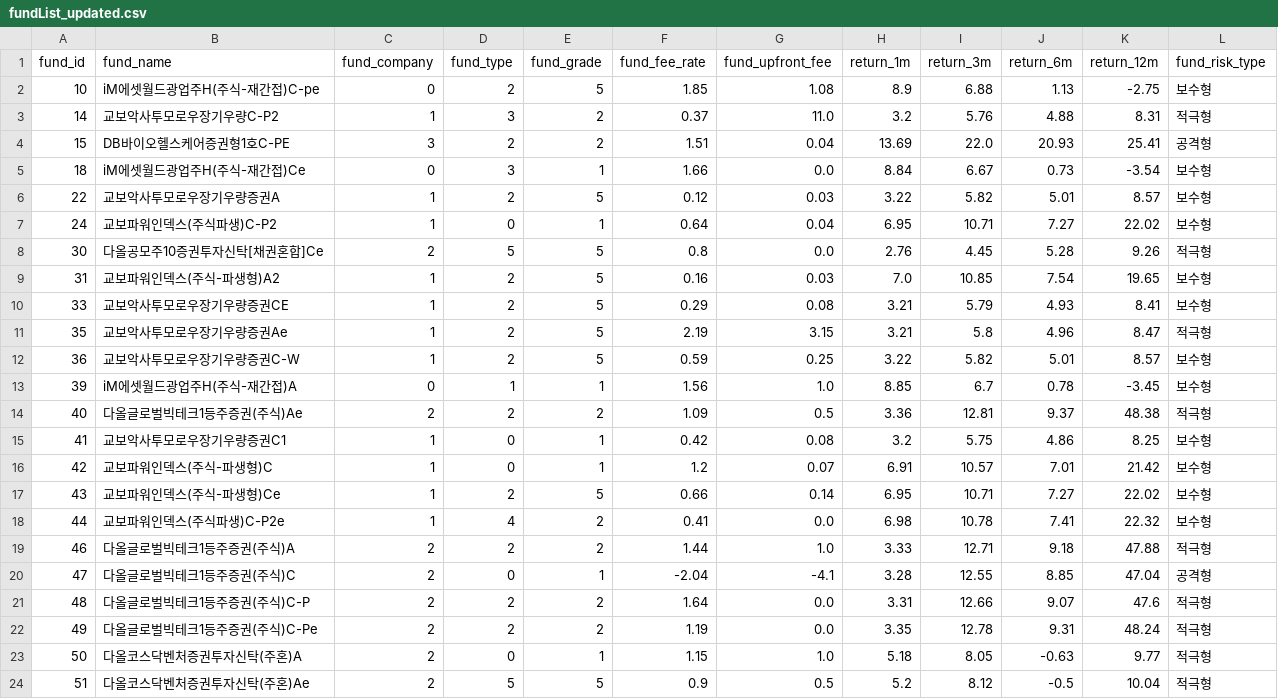
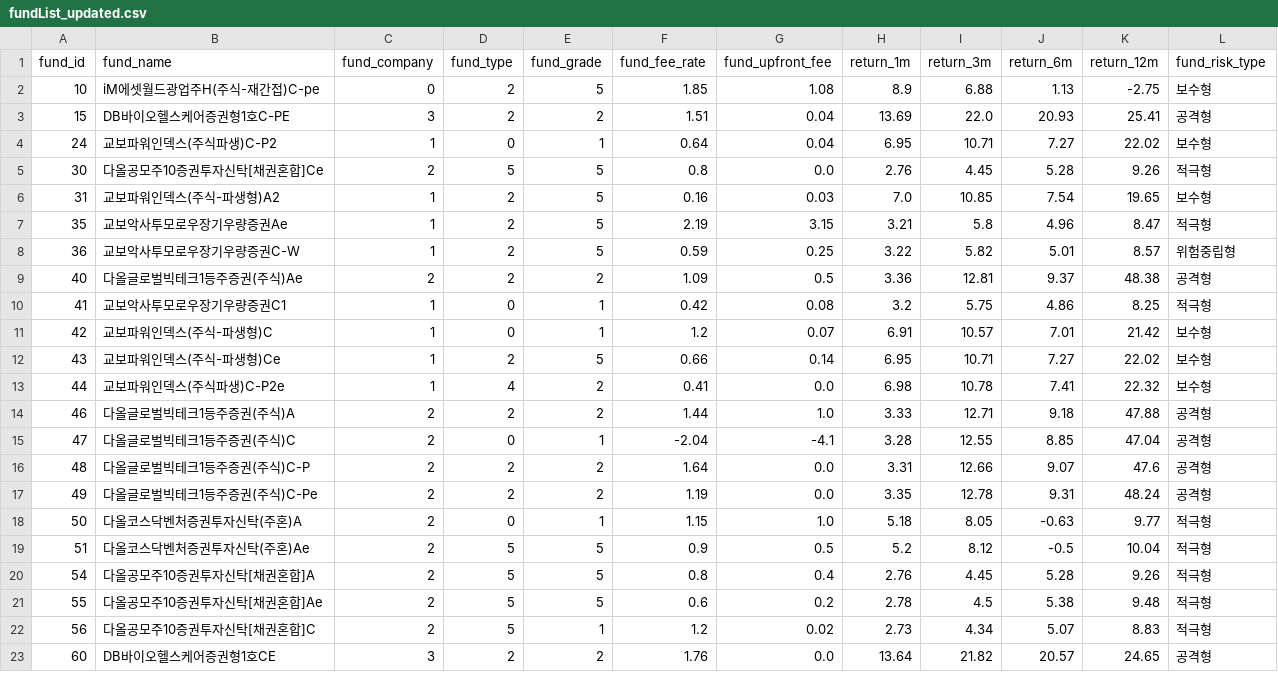
Before and after one commit to banchanking/sound_bank, a CSV file: front-react/public/data/fundList_updated.csv, drawn as a sheet; only a part is shown; the shorter side is filled out with more unchanged rows; the diff covers the shown part only.

```diff
--- a/front-react/public/data/fundList_updated.csv
+++ b/front-react/public/data/fundList_updated.csv
@@ -2,6 +2,3 @@
 10,iM에셋월드광업주H(주식-재간접)C-pe,0,2,5,1.85,1.08,8.9,6.88,1.13,-2.75,보수형
-14,교보악사투모로우장기우량C-P2,1,3,2,0.37,11.0,3.2,5.76,4.88,8.31,적극형
 15,DB바이오헬스케어증권형1호C-PE,3,2,2,1.51,0.04,13.69,22.0,20.93,25.41,공격형
-18,iM에셋월드광업주H(주식-재간접)Ce,0,3,1,1.66,0.0,8.84,6.67,0.73,-3.54,보수형
-22,교보악사투모로우장기우량증권A,1,2,5,0.12,0.03,3.22,5.82,5.01,8.57,보수형
 24,교보파워인덱스(주식파생)C-P2,1,0,1,0.64,0.04,6.95,10.71,7.27,22.02,보수형
@@ -9,8 +6,6 @@
 31,교보파워인덱스(주식-파생형)A2,1,2,5,0.16,0.03,7.0,10.85,7.54,19.65,보수형
-33,교보악사투모로우장기우량증권CE,1,2,5,0.29,0.08,3.21,5.79,4.93,8.41,보수형
 35,교보악사투모로우장기우량증권Ae,1,2,5,2.19,3.15,3.21,5.8,4.96,8.47,적극형
-36,교보악사투모로우장기우량증권C-W,1,2,5,0.59,0.25,3.22,5.82,5.01,8.57,보수형
-39,iM에셋월드광업주H(주식-재간접)A,0,1,1,1.56,1.0,8.85,6.7,0.78,-3.45,보수형
-40,다올글로벌빅테크1등주증권(주식)Ae,2,2,2,1.09,0.5,3.36,12.81,9.37,48.38,적극형
-41,교보악사투모로우장기우량증권C1,1,0,1,0.42,0.08,3.2,5.75,4.86,8.25,보수형
+36,교보악사투모로우장기우량증권C-W,1,2,5,0.59,0.25,3.22,5.82,5.01,8.57,위험중립형
+40,다올글로벌빅테크1등주증권(주식)Ae,2,2,2,1.09,0.5,3.36,12.81,9.37,48.38,공격형
+41,교보악사투모로우장기우량증권C1,1,0,1,0.42,0.08,3.2,5.75,4.86,8.25,적극형
 42,교보파워인덱스(주식-파생형)C,1,0,1,1.2,0.07,6.91,10.57,7.01,21.42,보수형
@@ -18,6 +13,6 @@
 44,교보파워인덱스(주식파생)C-P2e,1,4,2,0.41,0.0,6.98,10.78,7.41,22.32,보수형
-46,다올글로벌빅테크1등주증권(주식)A,2,2,2,1.44,1.0,3.33,12.71,9.18,47.88,적극형
+46,다올글로벌빅테크1등주증권(주식)A,2,2,2,1.44,1.0,3.33,12.71,9.18,47.88,공격형
 47,다올글로벌빅테크1등주증권(주식)C,2,0,1,-2.04,-4.1,3.28,12.55,8.85,47.04,공격형
-48,다올글로벌빅테크1등주증권(주식)C-P,2,2,2,1.64,0.0,3.31,12.66,9.07,47.6,적극형
-49,다올글로벌빅테크1등주증권(주식)C-Pe,2,2,2,1.19,0.0,3.35,12.78,9.31,48.24,적극형
+48,다올글로벌빅테크1등주증권(주식)C-P,2,2,2,1.64,0.0,3.31,12.66,9.07,47.6,공격형
+49,다올글로벌빅테크1등주증권(주식)C-Pe,2,2,2,1.19,0.0,3.35,12.78,9.31,48.24,공격형
 50,다올코스닥벤처증권투자신탁(주혼)A,2,0,1,1.15,1.0,5.18,8.05,-0.63,9.77,적극형
```
Also changed, not shown: 4 added rows and 10 edited cells elsewhere in this file, 4 other files.
